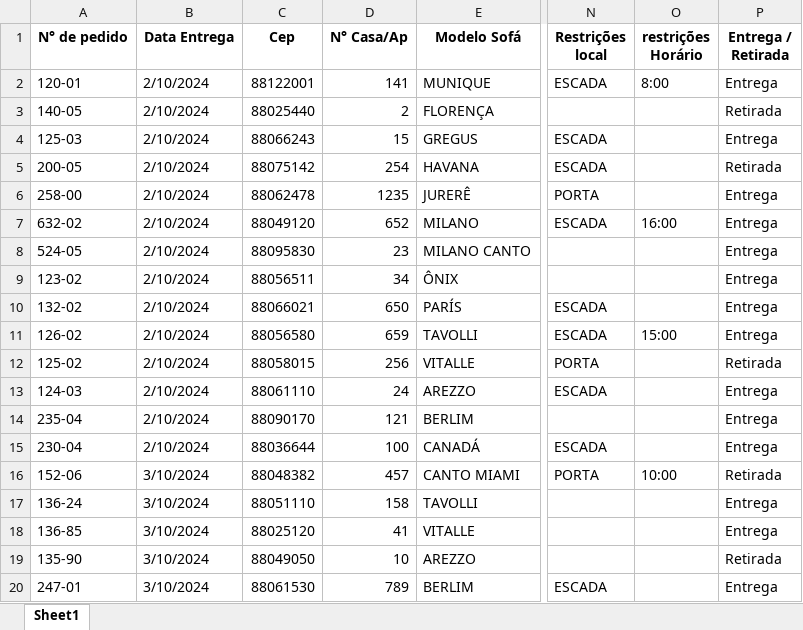
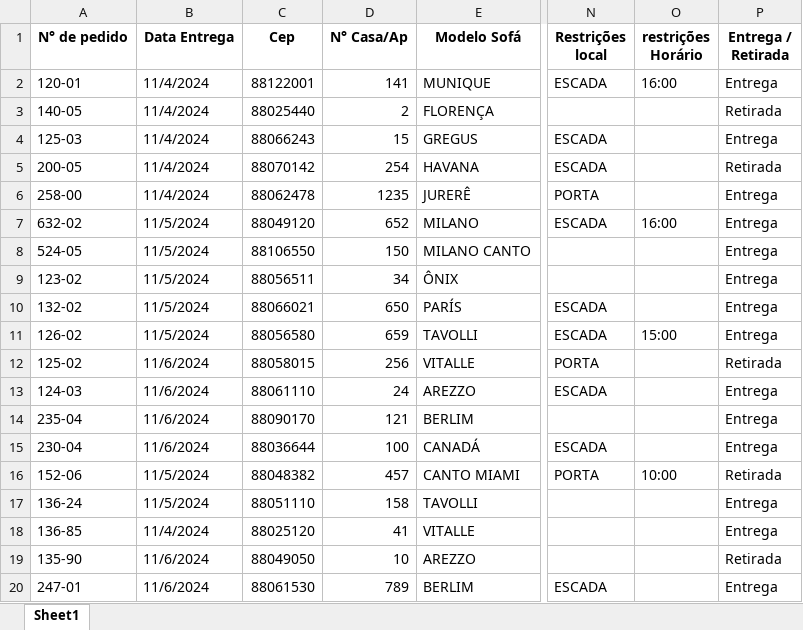
Before and after one commit to VitorHSO-VtV/Projeto_de_Estagio_Uniasselvi, an Excel workbook: Data/planilha_local.xlsx, sheet Sheet1, drawn as a sheet; only a part is shown, gaps mark what is left out; values as stored, in another font and other column widths than the file's, no borders; the diff names each change by its address in the sheet, - before the commit and + after, or states it on an @@ line.

```diff
--- a/Data/planilha_local.xlsx (sheet Sheet1)
+++ b/Data/planilha_local.xlsx (sheet Sheet1)
-B2:B6 (Data Entrega): 2/10/2024
+B2:B6 (Data Entrega): 11/4/2024
-O2 (restrições Horário): 8:00
+O2 (restrições Horário): 16:00
-C5 (Cep): 88075142
+C5 (Cep): 88070142
-B7:B11 (Data Entrega): 2/10/2024
+B7:B11 (Data Entrega): 11/5/2024
-C8 (Cep): 88095830
+C8 (Cep): 88106550
-D8 (N° Casa/Ap): 23
+D8 (N° Casa/Ap): 150
-B12:B15 (Data Entrega): 2/10/2024
+B12:B15 (Data Entrega): 11/6/2024
-B16:B17 (Data Entrega): 3/10/2024
+B16:B17 (Data Entrega): 11/5/2024
-B18 (Data Entrega): 3/10/2024
+B18 (Data Entrega): 11/4/2024
-B19:B20 (Data Entrega): 3/10/2024
+B19:B20 (Data Entrega): 11/6/2024
```
Also changed, not shown: 11 other files.
